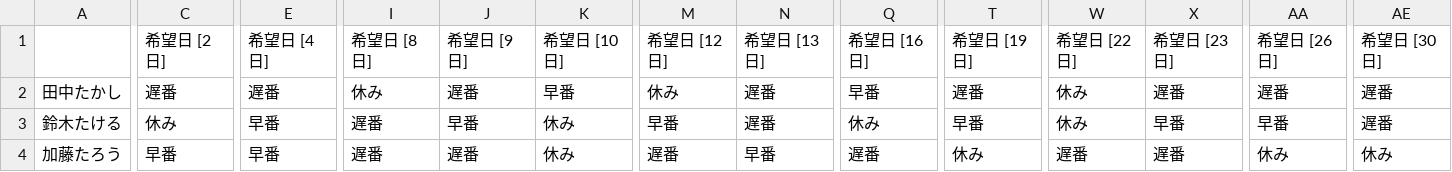
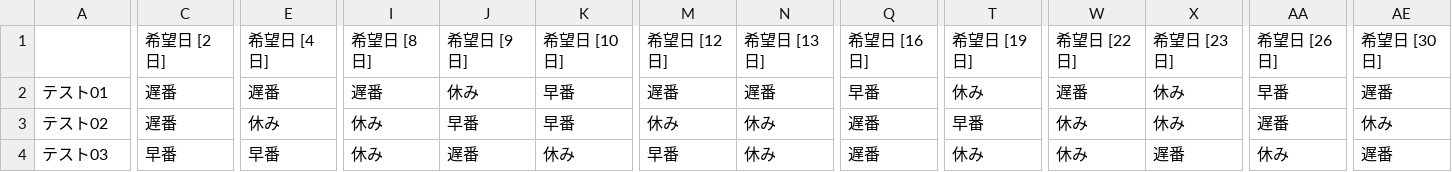
Before and after one commit to flowernotfound/Shift-Scheduler-Tool, a CSV file: output/shift_schedule.csv, drawn as a sheet; only a part is shown, gaps mark what is left out; the diff covers the shown part only; the diff names each change by its address in the sheet, - before the commit and + after, or states it on an @@ line.

```diff
--- a/output/shift_schedule.csv
+++ b/output/shift_schedule.csv
-A2: 田中たかし
+A2: テスト01
-I2: 休み
+I2: 遅番
-J2: 遅番
+J2: 休み
-M2: 休み
+M2: 遅番
-T2: 遅番
+T2: 休み
-W2: 休み
+W2: 遅番
-X2: 遅番
+X2: 休み
-AA2: 遅番
+AA2: 早番
-A3: 鈴木たける
+A3: テスト02
-C3: 休み
+C3: 遅番
-E3: 早番
+E3: 休み
-I3:I4: 遅番
+I3:I4: 休み
-K3: 休み
+K3: 早番
-M3: 早番
+M3: 休み
-N3: 遅番
+N3: 休み
-Q3: 休み
+Q3: 遅番
-X3: 早番
+X3: 休み
-AA3: 早番
+AA3: 遅番
-AE3: 遅番
+AE3: 休み
-A4: 加藤たろう
+A4: テスト03
-M4: 遅番
+M4: 早番
-N4: 早番
+N4: 休み
-W4: 遅番
+W4: 休み
-AE4: 休み
+AE4: 遅番
```
Also changed, not shown: 29 edited cells elsewhere in this file, input/test.csv, 1 other file.
